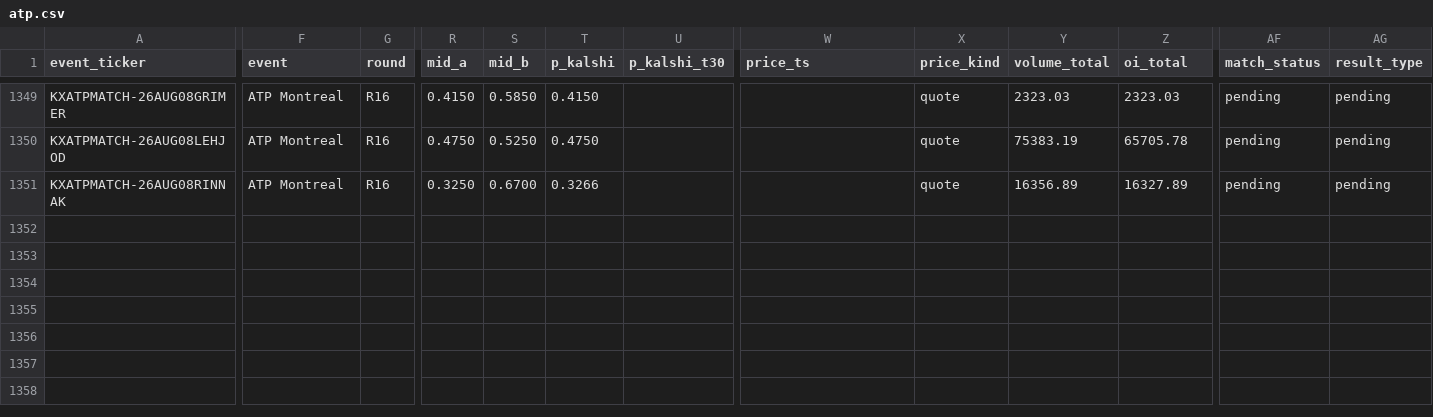
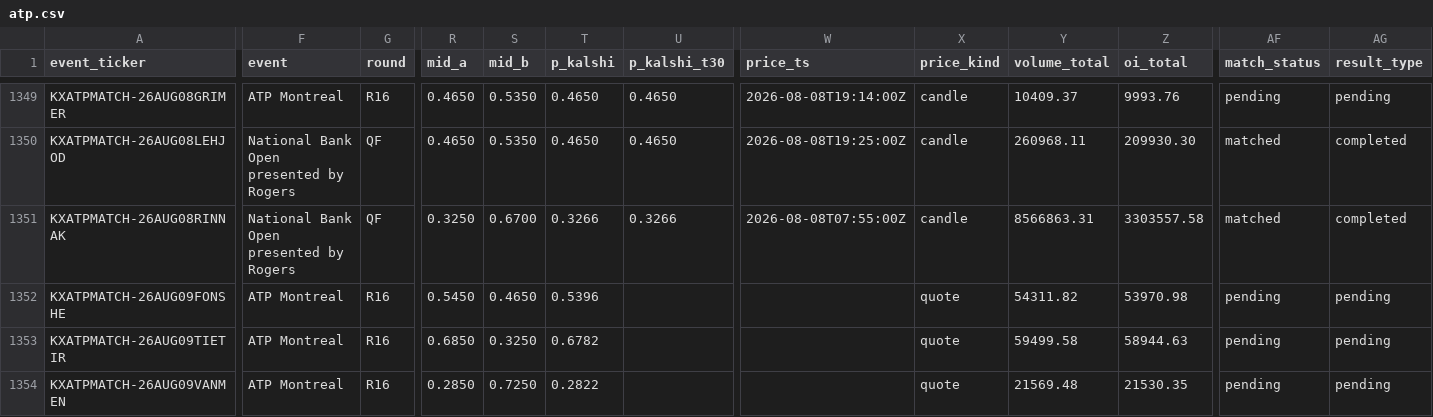
Before and after one commit to ARJUNVARMA2000/tennis-elo, a CSV file: tennis_model/data/kalshi_ledger/atp.csv, drawn as a sheet; only a part is shown, gaps mark what is left out; rows hold the shown columns only; the diff covers the shown part only; the diff names each change by its address in the sheet, - before the commit and + after, or states it on an @@ line.

```diff
--- a/tennis_model/data/kalshi_ledger/atp.csv
+++ b/tennis_model/data/kalshi_ledger/atp.csv
-R1349 (mid_a): 0.4150
+R1349 (mid_a): 0.4650
-S1349 (mid_b): 0.5850
+S1349 (mid_b): 0.5350
-T1349 (p_kalshi): 0.4150
+T1349 (p_kalshi): 0.4650
-U1349:U1350 (p_kalshi_t30): (empty)
+U1349:U1350 (p_kalshi_t30): 0.4650
-W1349 (price_ts): (empty)
+W1349 (price_ts): 2026-08-08T19:14:00Z
-X1349:X1351 (price_kind): quote
+X1349:X1351 (price_kind): candle
-Y1349 (volume_total): 2323.03
+Y1349 (volume_total): 10409.37
-Z1349 (oi_total): 2323.03
+Z1349 (oi_total): 9993.76
-F1350:F1351 (event): ATP Montreal
+F1350:F1351 (event): National Bank Open presented by Rogers
-G1350:G1351 (round): R16
+G1350:G1351 (round): QF
-R1350 (mid_a): 0.4750
+R1350 (mid_a): 0.4650
-S1350 (mid_b): 0.5250
+S1350 (mid_b): 0.5350
-T1350 (p_kalshi): 0.4750
+T1350 (p_kalshi): 0.4650
-W1350 (price_ts): (empty)
+W1350 (price_ts): 2026-08-08T19:25:00Z
-Y1350 (volume_total): 75383.19
+Y1350 (volume_total): 260968.11
-Z1350 (oi_total): 65705.78
+Z1350 (oi_total): 209930.30
-AF1350:AF1351 (match_status): pending
+AF1350:AF1351 (match_status): matched
-AG1350:AG1351 (result_type): pending
+AG1350:AG1351 (result_type): completed
-U1351 (p_kalshi_t30): (empty)
+U1351 (p_kalshi_t30): 0.3266
-W1351 (price_ts): (empty)
+W1351 (price_ts): 2026-08-08T07:55:00Z
-Y1351 (volume_total): 16356.89
+Y1351 (volume_total): 8566863.31
-Z1351 (oi_total): 16327.89
+Z1351 (oi_total): 3303557.58
+row 1352: KXATPMATCH-26AUG09FONSHE | ATP Montreal | R16 | 0.5450 | 0.4650 | 0.5396 |  |  | quote | 54311.82 | 53970.98 | pending | pending
+row 1353: KXATPMATCH-26AUG09TIETIR | ATP Montreal | R16 | 0.6850 | 0.3250 | 0.6782 |  |  | quote | 59499.58 | 58944.63 | pending | pending
+row 1354: KXATPMATCH-26AUG09VANMEN | ATP Montreal | R16 | 0.2850 | 0.7250 | 0.2822 |  |  | quote | 21569.48 | 21530.35 | pending | pending
```
Also changed, not shown: 75 edited cells elsewhere in this file, tennis_model/data/kalshi_ledger/wta.csv, 3 other files.
